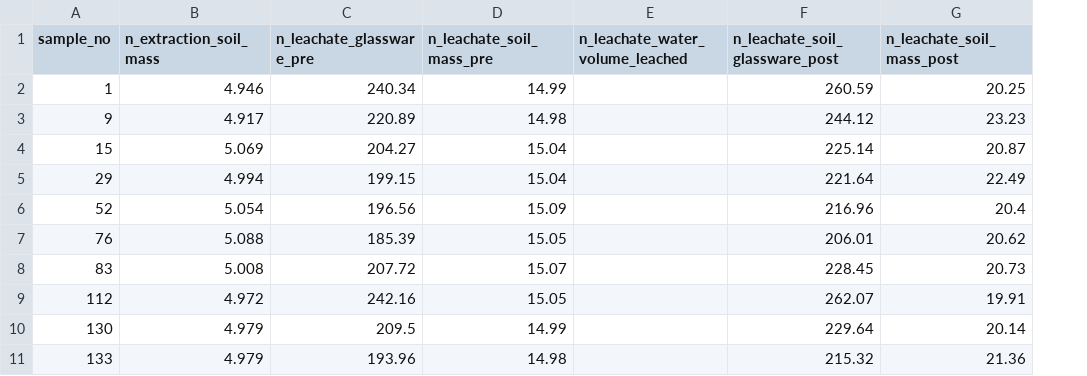
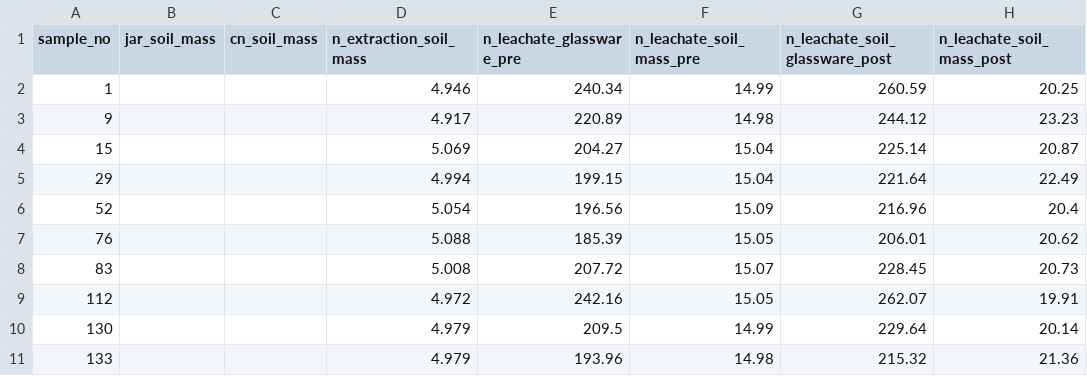
Before and after one commit to ZimmermanLab/gao-thesis, a CSV file: data/raw_data/data_sheets/20220215_initial_samples.csv, drawn as a sheet; only a part is shown; removed rows and columns are numbered as before the commit, all else as after; the diff names each change by its address in the sheet, - before the commit and + after, or states it on an @@ line.

```diff
--- a/data/raw_data/data_sheets/20220215_initial_samples.csv
+++ b/data/raw_data/data_sheets/20220215_initial_samples.csv
+column B (jar_soil_mass), empty
+column C (cn_soil_mass), empty
-column E (n_leachate_water_volume_leached), empty
```
Also changed, not shown: data/raw_data/data_sheets/20220315_wk4_prewet.csv, 1 other file.
